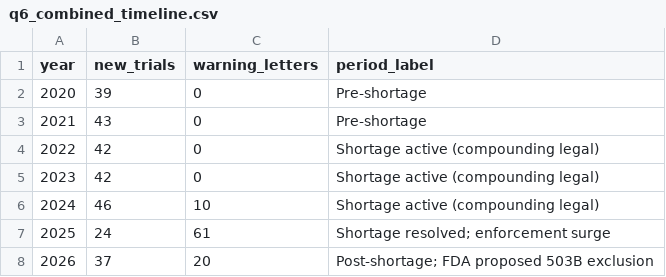
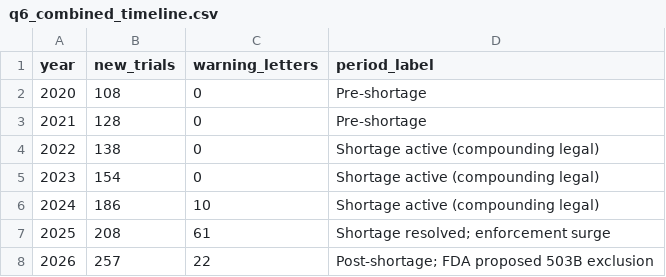
Before and after one commit to krishbangalore/glp1-pipeline-vs-access, a CSV file: data/processed/q6_combined_timeline.csv, drawn as a sheet.

```diff
--- a/data/processed/q6_combined_timeline.csv
+++ b/data/processed/q6_combined_timeline.csv
@@ -1,8 +1,8 @@
 year,new_trials,warning_letters,period_label
-2020,39,0,Pre-shortage
-2021,43,0,Pre-shortage
-2022,42,0,Shortage active (compounding legal)
-2023,42,0,Shortage active (compounding legal)
-2024,46,10,Shortage active (compounding legal)
-2025,24,61,Shortage resolved; enforcement surge
-2026,37,20,Post-shortage; FDA proposed 503B exclusion
+2020,108,0,Pre-shortage
+2021,128,0,Pre-shortage
+2022,138,0,Shortage active (compounding legal)
+2023,154,0,Shortage active (compounding legal)
+2024,186,10,Shortage active (compounding legal)
+2025,208,61,Shortage resolved; enforcement surge
+2026,257,22,Post-shortage; FDA proposed 503B exclusion
```
Also changed, not shown: data/processed/q1_pipeline_growth.csv, data/processed/q2_sponsor_landscape.csv, 13 other files.
